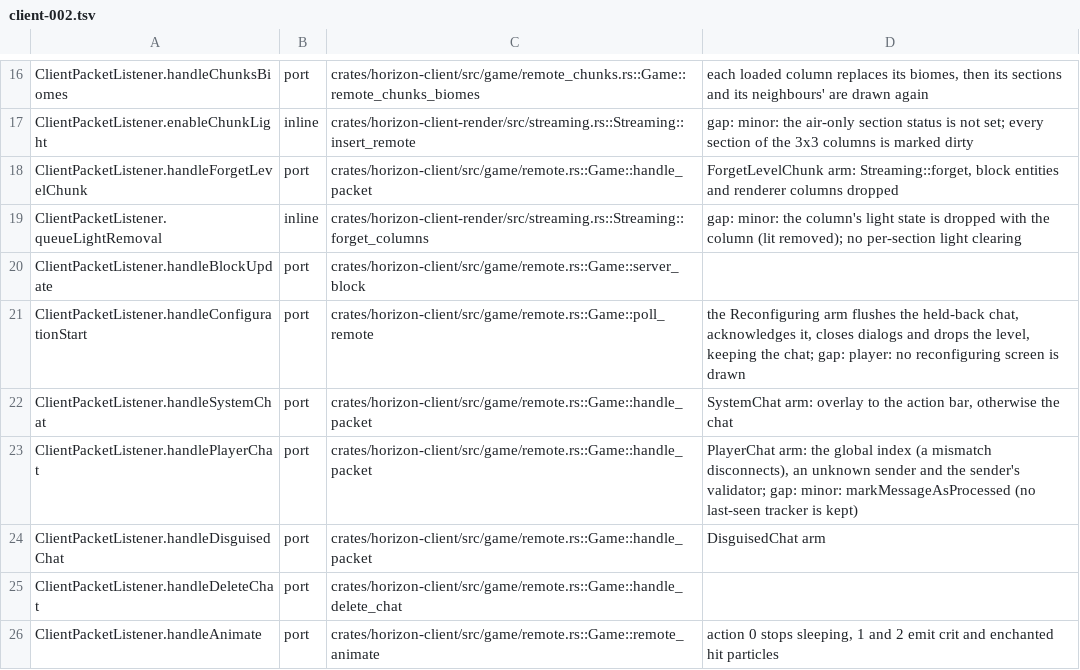
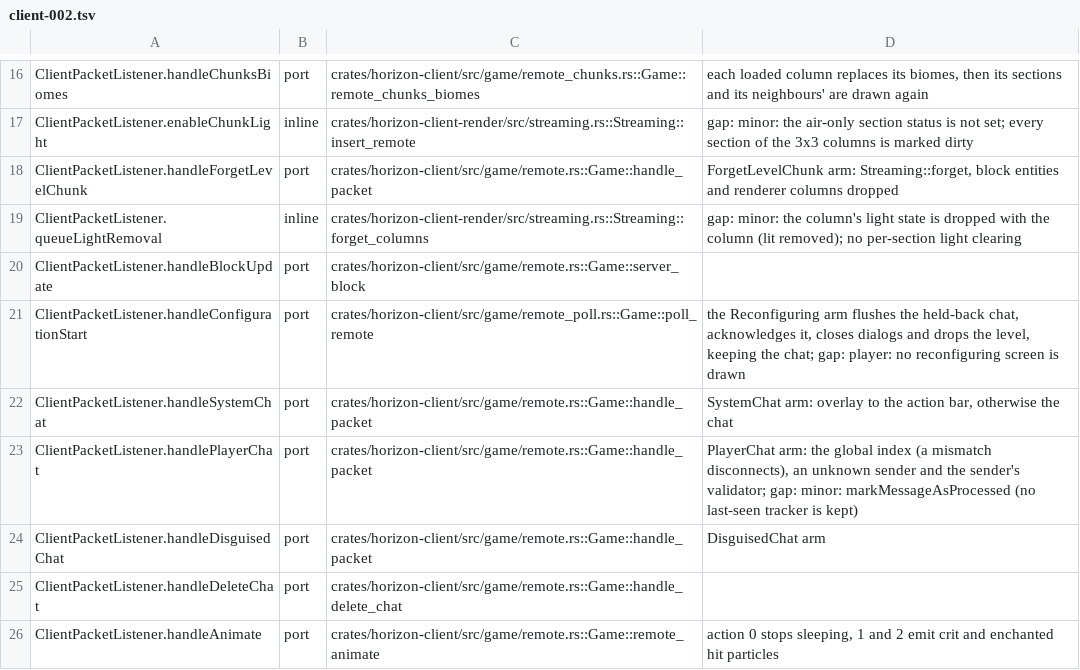
Before and after one commit to heyskylo/horizon-ios, a TSV file: tools/port_map/client-002.tsv, drawn as a sheet; only a part is shown, gaps mark what is left out.

```diff
--- a/tools/port_map/client-002.tsv
+++ b/tools/port_map/client-002.tsv
@@ -20,3 +20,3 @@ ClientPacketListener.queueLightRemoval	inline	crates/horizon-client-render/src/s
 ClientPacketListener.handleBlockUpdate	port	crates/horizon-client/src/game/remote.rs::Game::server_block	
-ClientPacketListener.handleConfigurationStart	port	crates/horizon-client/src/game/remote.rs::Game::poll_remote	the Reconfiguring arm flushes the held-back chat, acknowledges it, closes dialogs and drops the level, keeping the chat; gap: player: no reconfiguring screen is drawn
+ClientPacketListener.handleConfigurationStart	port	crates/horizon-client/src/game/remote_poll.rs::Game::poll_remote	the Reconfiguring arm flushes the held-back chat, acknowledges it, closes dialogs and drops the level, keeping the chat; gap: player: no reconfiguring screen is drawn
 ClientPacketListener.handleSystemChat	port	crates/horizon-client/src/game/remote.rs::Game::handle_packet	SystemChat arm: overlay to the action bar, otherwise the chat
```
Also changed, not shown: tools/port_map/client2-010.tsv, tools/port_map/game-004.tsv, 5 other files.
